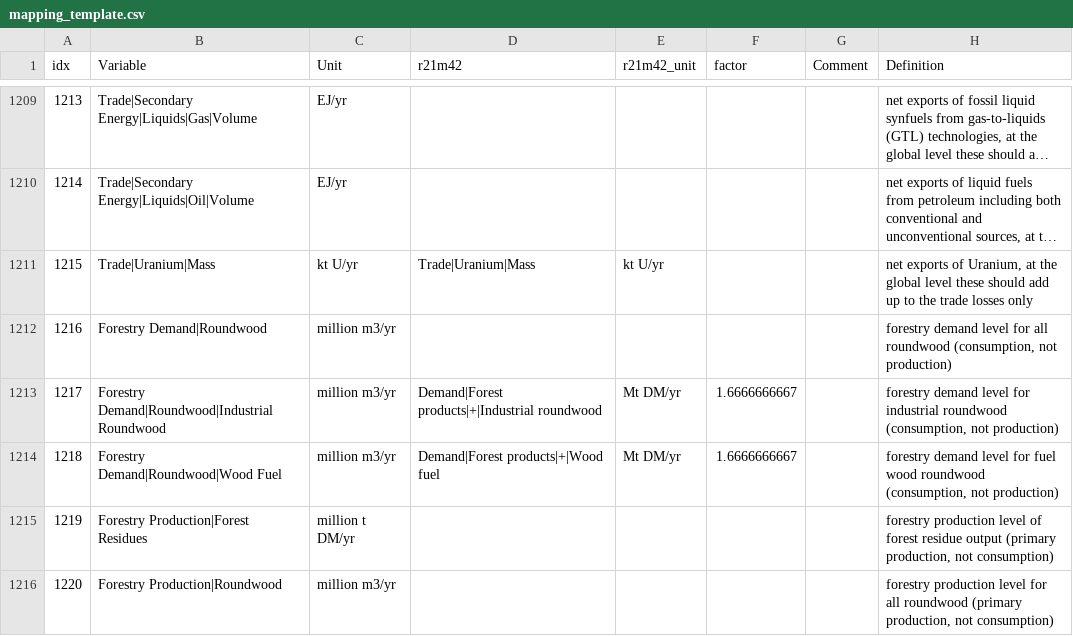
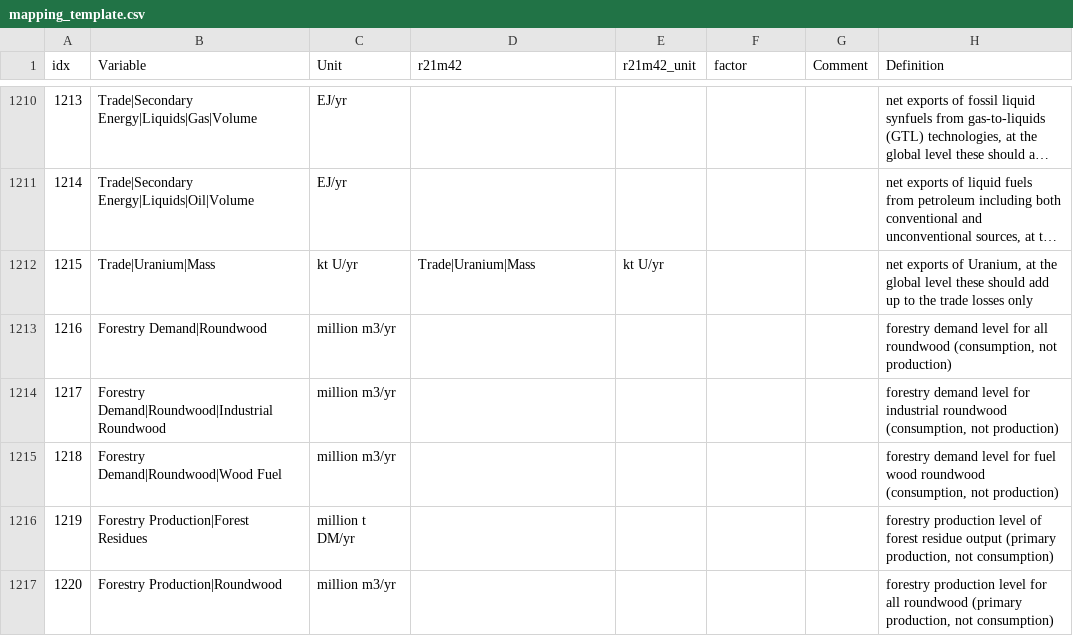
Before and after one commit to strefler/project_interfaces, a CSV file: ar6/mapping_template.csv, drawn as a sheet; only a part is shown, gaps mark what is left out; long unchanged cells end in …; the diff covers the shown part only.

```diff
--- a/ar6/mapping_template.csv
+++ b/ar6/mapping_template.csv
@@ -1212,4 +1213,4 @@ idx,Variable,Unit,r21m42,r21m42_unit,factor,Comment,Definition
 1216,Forestry Demand|Roundwood,million m3/yr,,,,,"forestry demand level for all roundwood (consumption, not production)"
-1217,Forestry Demand|Roundwood|Industrial Roundwood,million m3/yr,Demand|Forest products|+|Industrial roundwood,Mt DM/yr,1.6666666667,,"forestry demand level for industrial roundwood (consumption, not production)"
-1218,Forestry Demand|Roundwood|Wood Fuel,million m3/yr,Demand|Forest products|+|Wood fuel,Mt DM/yr,1.6666666667,,"forestry demand level for fuel wood roundwood (consumption, not production)"
+1217,Forestry Demand|Roundwood|Industrial Roundwood,million m3/yr,,,,,"forestry demand level for industrial roundwood (consumption, not production)"
+1218,Forestry Demand|Roundwood|Wood Fuel,million m3/yr,,,,,"forestry demand level for fuel wood roundwood (consumption, not production)"
 1219,Forestry Production|Forest Residues,million t DM/yr,,,,,"forestry production level of forest residue output (primary production, not consumption)"
```
Also changed, not shown: 3 added rows, 6 removed rows and 23 edited cells elsewhere in this file.
